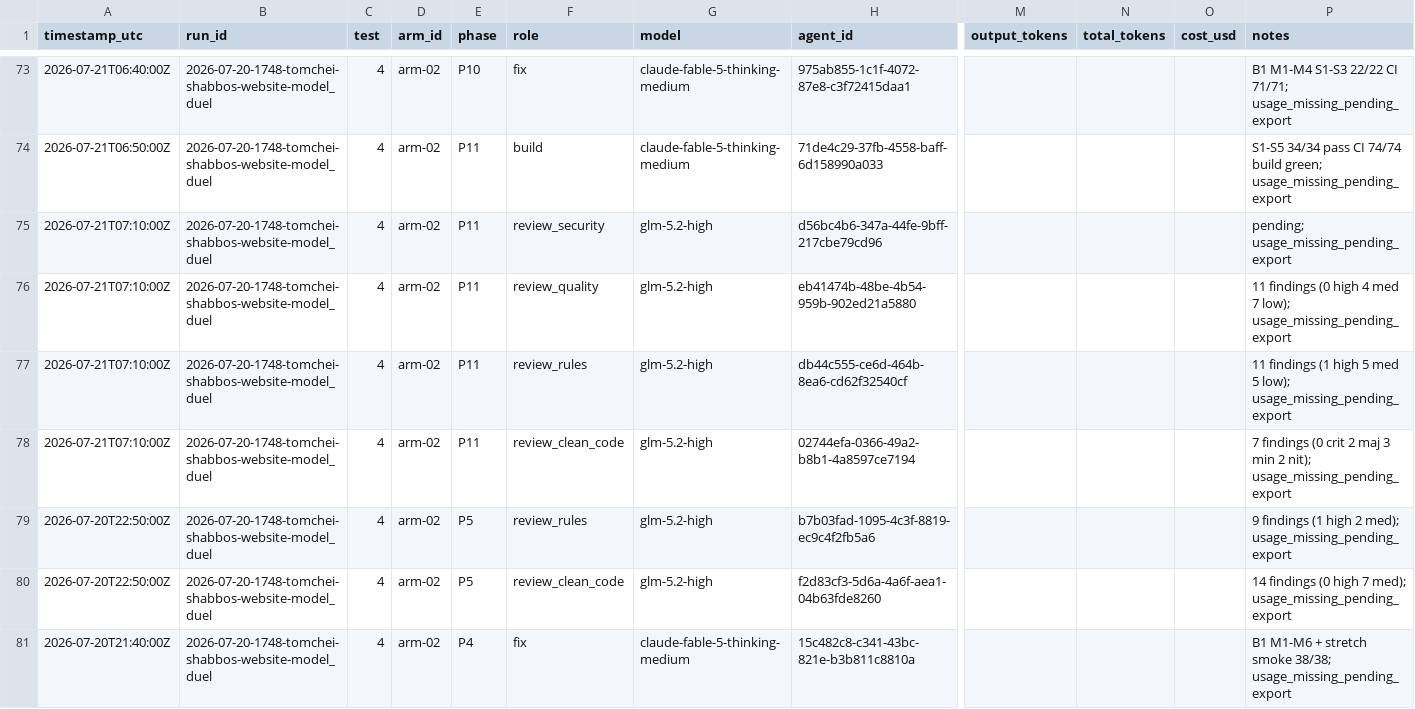
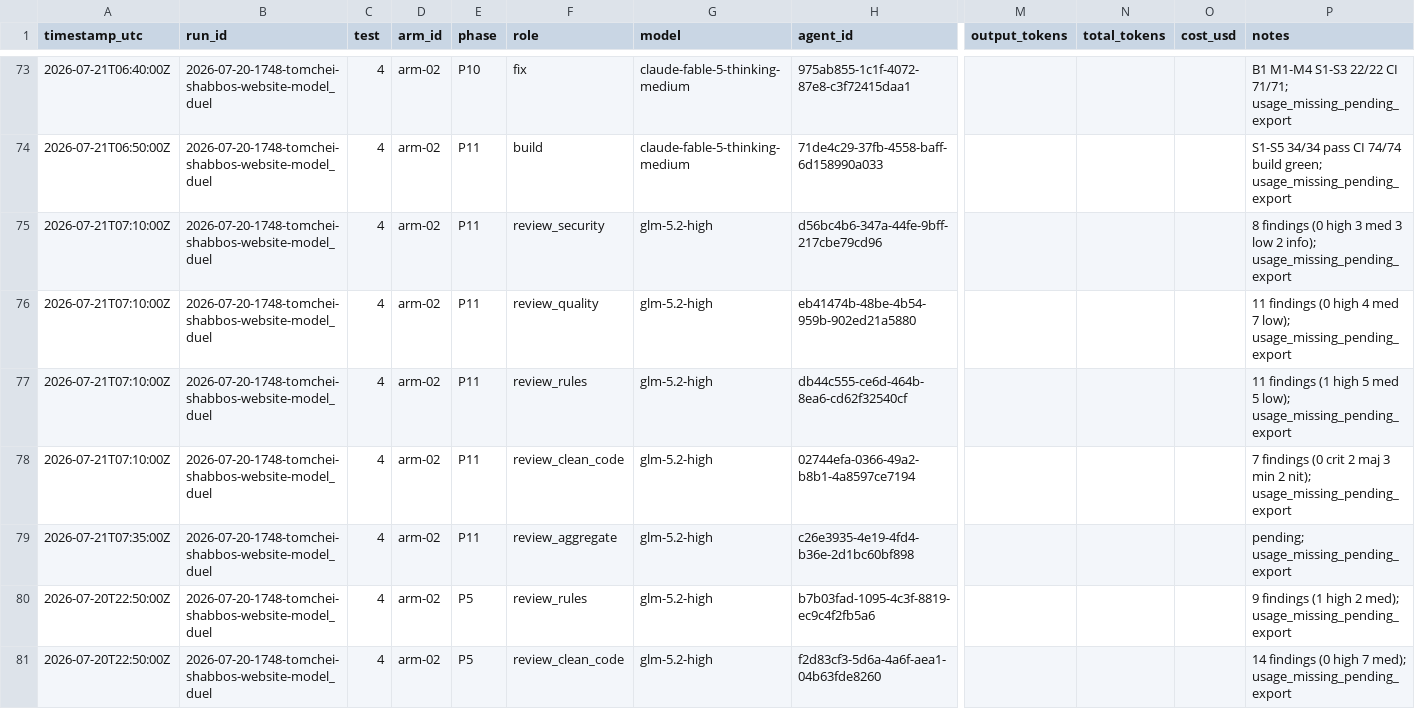
Before and after one commit to mennyg19-cmyk/master-model-duel, a CSV file: runs/2026-07-20-1748-tomchei-shabbos-website-model_duel/results/COST-LEDGER.csv, drawn as a sheet; only a part is shown, gaps mark what is left out; the shorter side is filled out with more unchanged rows; rows hold the shown columns only; the diff names each change by its address in the sheet, - before the commit and + after, or states it on an @@ line.

Commit message:
Spawn arm-02 Test4 P11 aggregate review.

```diff
--- a/runs/2026-07-20-1748-tomchei-shabbos-website-model_duel/results/COST-LEDGER.csv
+++ b/runs/2026-07-20-1748-tomchei-shabbos-website-model_duel/results/COST-LEDGER.csv
-P75 (notes): pending; usage_missing_pending_export
+P75 (notes): 8 findings (0 high 3 med 3 low 2 info); usage_missing_pending_export
+row 79: 2026-07-21T07:35:00Z | 2026-07-20-1748-tomchei-shabbos-website-model_duel | 4 | arm-02 | P11 | review_aggregate | glm-5.2-high | c26e3935-4e19-4fd4-b36e-2d1bc60bf898 |  |  |  | pending; usage_missing_pending_export
```
Also changed, not shown: 1 other file.
